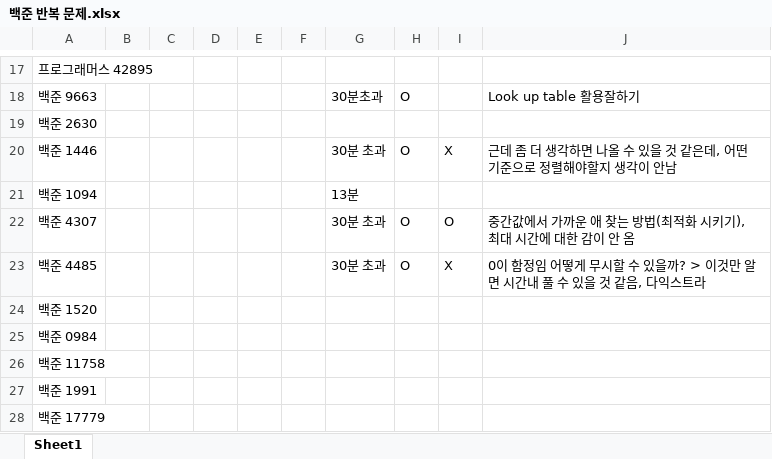
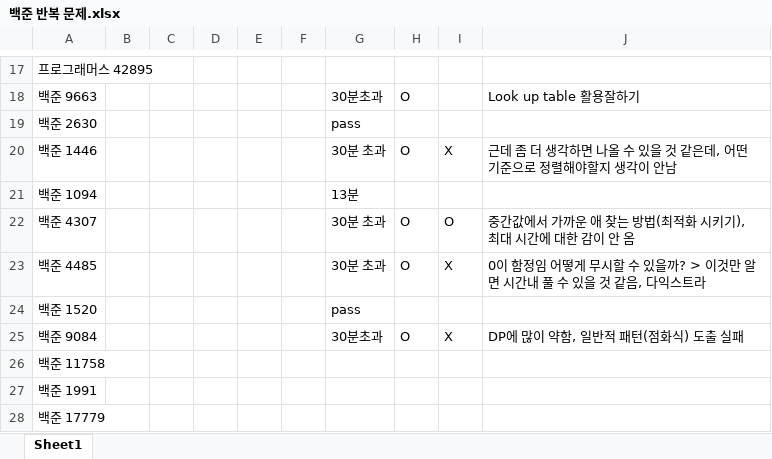
Before and after one commit to HoJ00n2/BOJ, an Excel workbook: 백준 반복 문제.xlsx, sheet Sheet1, drawn as a sheet; only a part is shown, gaps mark what is left out; values as stored, in another font and other column widths than the file's, no borders; removed rows and columns are numbered as before the commit, all else as after; the diff names each change by its address in the sheet, - before the commit and + after, or states it on an @@ line.

```diff
--- a/백준 반복 문제.xlsx (sheet Sheet1)
+++ b/백준 반복 문제.xlsx (sheet Sheet1)
-G19: (empty)
+G19: pass
-G24: (empty)
+G24: pass
-row 25: 백준 0984
+row 25: 백준 9084 |  |  |  |  |  | 30분초과 | O | X | DP에 많이 약함, 일반적 패턴(점화식) 도출 실패
```
Also changed, not shown: 1 other file.
